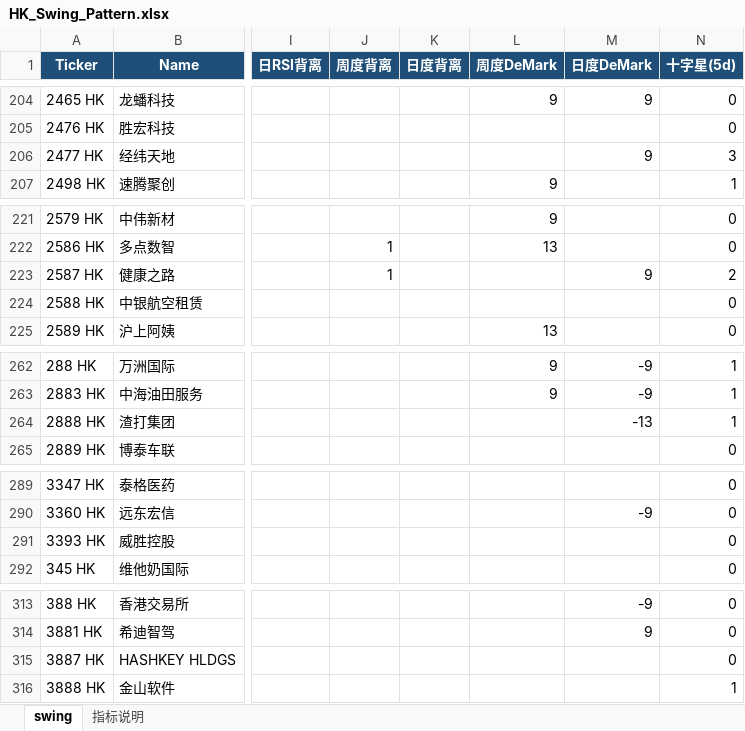
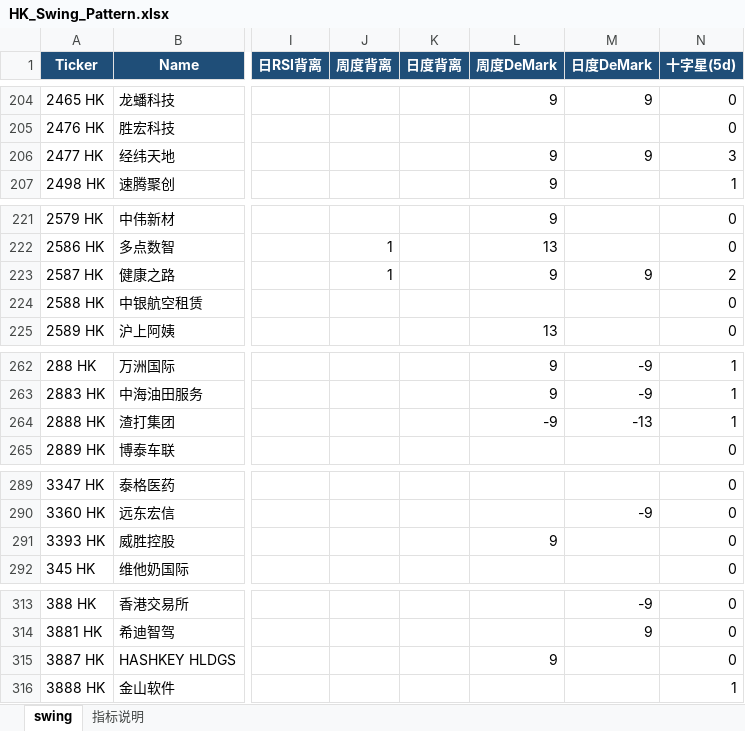
Before and after one commit to jibom/trend-equity-screener, an Excel workbook: hk_swing_pattern/HK_Swing_Pattern.xlsx, sheet swing, drawn as a sheet; only a part is shown, gaps mark what is left out; values as stored, in another font and other column widths than the file's, no borders; the diff covers the shown part only; the diff names each change by its address in the sheet, - before the commit and + after, or states it on an @@ line.

```diff
--- a/hk_swing_pattern/HK_Swing_Pattern.xlsx (sheet swing)
+++ b/hk_swing_pattern/HK_Swing_Pattern.xlsx (sheet swing)
-L206 (周度DeMark): (empty)
+L206 (周度DeMark): 9
-L223 (周度DeMark): (empty)
+L223 (周度DeMark): 9
-L264 (周度DeMark): (empty)
+L264 (周度DeMark): -9
-L291 (周度DeMark): (empty)
+L291 (周度DeMark): 9
-L315 (周度DeMark): (empty)
+L315 (周度DeMark): 9
```
Also changed, not shown: 11 edited cells elsewhere in this sheet, public/hk_swing_pattern/HK_Swing_Pattern.xlsx, 2 other files.
